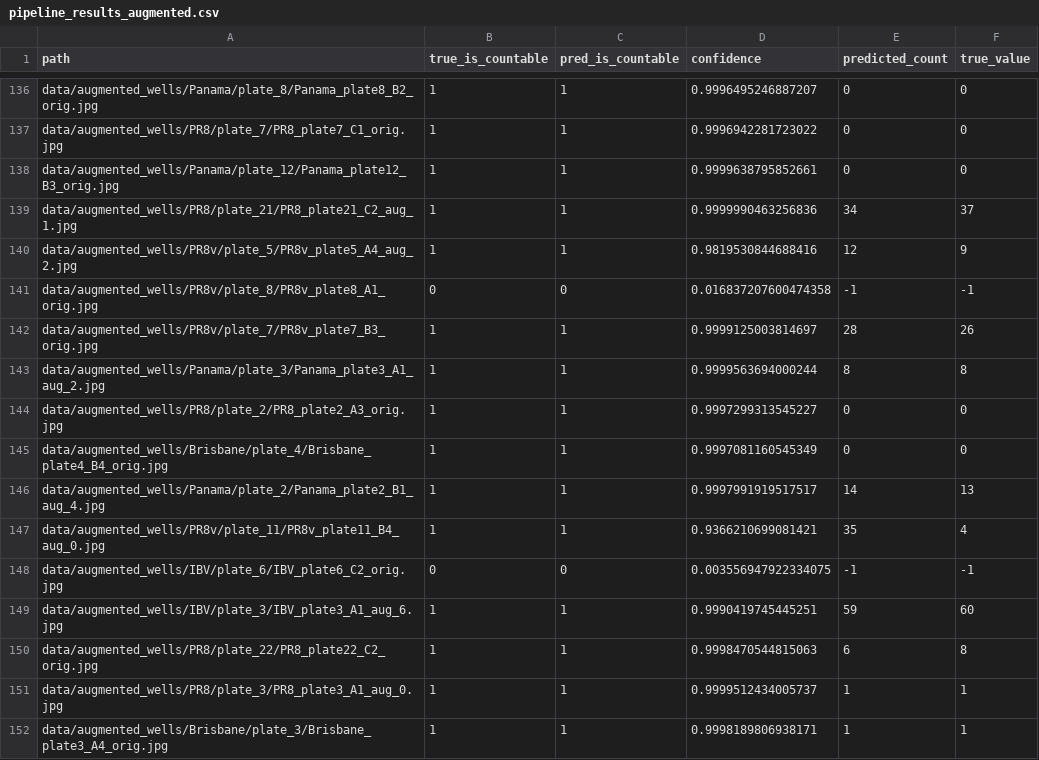
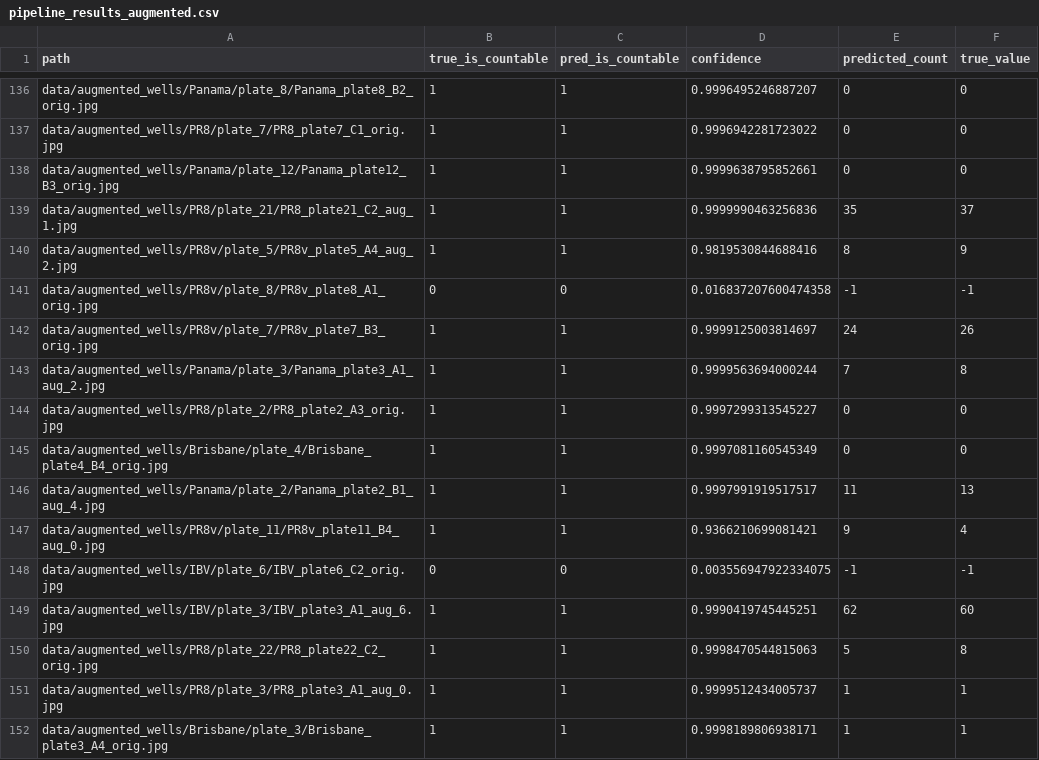
Before and after one commit to JulienErblandEPFL/Colony_counter, a CSV file: pipeline_results_augmented.csv, drawn as a sheet; only a part is shown, gaps mark what is left out; the diff covers the shown part only.

Commit message:
weight and results trained with 25 epoch (got 81.9%)

```diff
--- a/pipeline_results_augmented.csv
+++ b/pipeline_results_augmented.csv
@@ -138,14 +138,14 @@ data/augmented_wells/PR8/plate_7/PR8_plate7_C1_orig.jpg,1,1,0.9996942281723022,0
 data/augmented_wells/Panama/plate_12/Panama_plate12_B3_orig.jpg,1,1,0.9999638795852661,0,0
-data/augmented_wells/PR8/plate_21/PR8_plate21_C2_aug_1.jpg,1,1,0.9999990463256836,34,37
-data/augmented_wells/PR8v/plate_5/PR8v_plate5_A4_aug_2.jpg,1,1,0.9819530844688416,12,9
+data/augmented_wells/PR8/plate_21/PR8_plate21_C2_aug_1.jpg,1,1,0.9999990463256836,35,37
+data/augmented_wells/PR8v/plate_5/PR8v_plate5_A4_aug_2.jpg,1,1,0.9819530844688416,8,9
 data/augmented_wells/PR8v/plate_8/PR8v_plate8_A1_orig.jpg,0,0,0.016837207600474358,-1,-1
-data/augmented_wells/PR8v/plate_7/PR8v_plate7_B3_orig.jpg,1,1,0.9999125003814697,28,26
-data/augmented_wells/Panama/plate_3/Panama_plate3_A1_aug_2.jpg,1,1,0.9999563694000244,8,8
+data/augmented_wells/PR8v/plate_7/PR8v_plate7_B3_orig.jpg,1,1,0.9999125003814697,24,26
+data/augmented_wells/Panama/plate_3/Panama_plate3_A1_aug_2.jpg,1,1,0.9999563694000244,7,8
 data/augmented_wells/PR8/plate_2/PR8_plate2_A3_orig.jpg,1,1,0.9997299313545227,0,0
 data/augmented_wells/Brisbane/plate_4/Brisbane_plate4_B4_orig.jpg,1,1,0.9997081160545349,0,0
-data/augmented_wells/Panama/plate_2/Panama_plate2_B1_aug_4.jpg,1,1,0.9997991919517517,14,13
-data/augmented_wells/PR8v/plate_11/PR8v_plate11_B4_aug_0.jpg,1,1,0.9366210699081421,35,4
+data/augmented_wells/Panama/plate_2/Panama_plate2_B1_aug_4.jpg,1,1,0.9997991919517517,11,13
+data/augmented_wells/PR8v/plate_11/PR8v_plate11_B4_aug_0.jpg,1,1,0.9366210699081421,9,4
 data/augmented_wells/IBV/plate_6/IBV_plate6_C2_orig.jpg,0,0,0.003556947922334075,-1,-1
-data/augmented_wells/IBV/plate_3/IBV_plate3_A1_aug_6.jpg,1,1,0.9990419745445251,59,60
-data/augmented_wells/PR8/plate_22/PR8_plate22_C2_orig.jpg,1,1,0.9998470544815063,6,8
+data/augmented_wells/IBV/plate_3/IBV_plate3_A1_aug_6.jpg,1,1,0.9990419745445251,62,60
+data/augmented_wells/PR8/plate_22/PR8_plate22_C2_orig.jpg,1,1,0.9998470544815063,5,8
 data/augmented_wells/PR8/plate_3/PR8_plate3_A1_aug_0.jpg,1,1,0.9999512434005737,1,1
```
Also changed, not shown: 181 edited cells elsewhere in this file, 1 other file.
